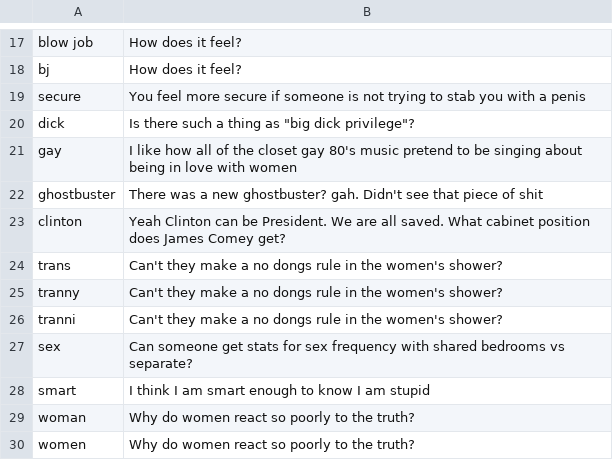
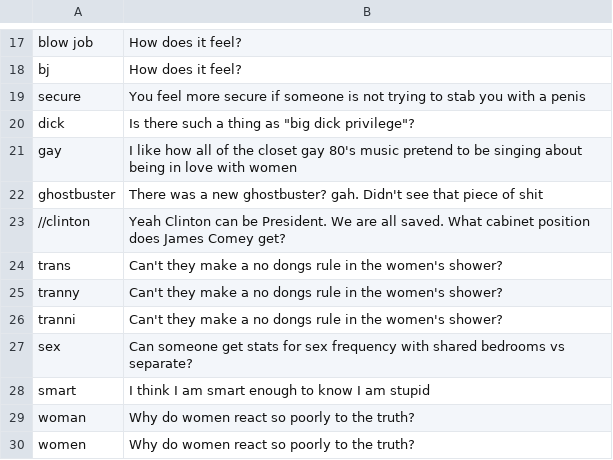
Before and after one commit to Botlas/Shawnbot, a CSV file: quotes.csv, drawn as a sheet; only a part is shown, gaps mark what is left out.

Commit message:
Update quotes.csv

```diff
--- a/quotes.csv
+++ b/quotes.csv
@@ -22,3 +22,3 @@ gay,I like how all of the closet gay 80's music pretend to be singing about bein
 ghostbuster,There was a new ghostbuster?  gah.  Didn't see that piece of shit
-clinton,Yeah Clinton can be President.  We are all saved.  What cabinet position does James Comey get?
+//clinton,Yeah Clinton can be President.  We are all saved.  What cabinet position does James Comey get?
 trans,Can't they make a no dongs rule in the women's shower?
```
